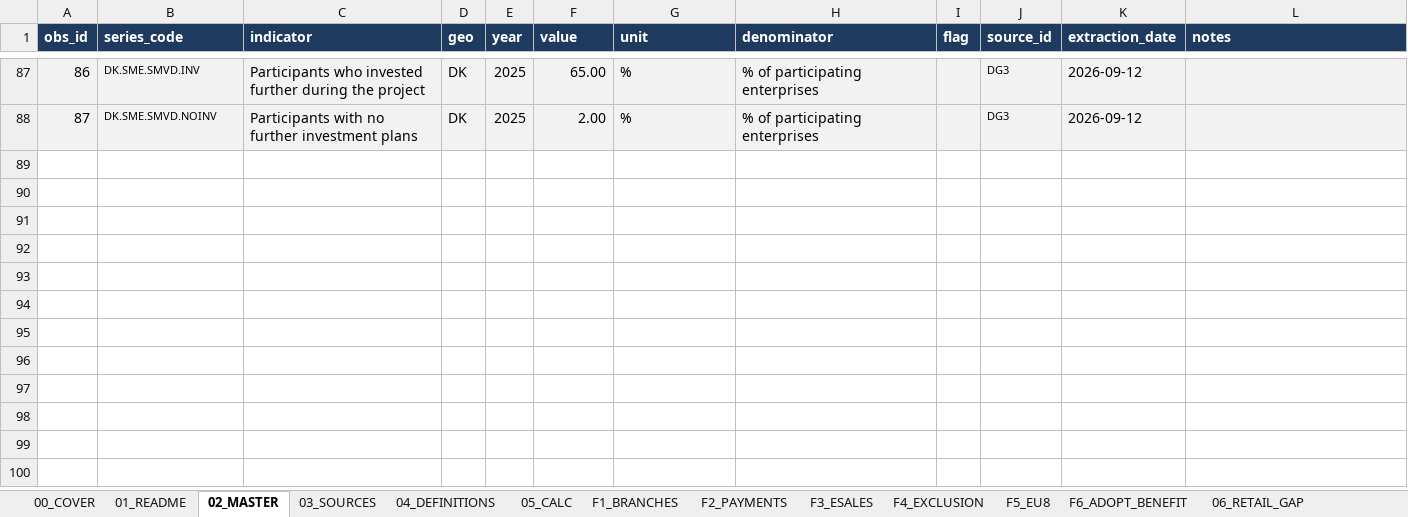
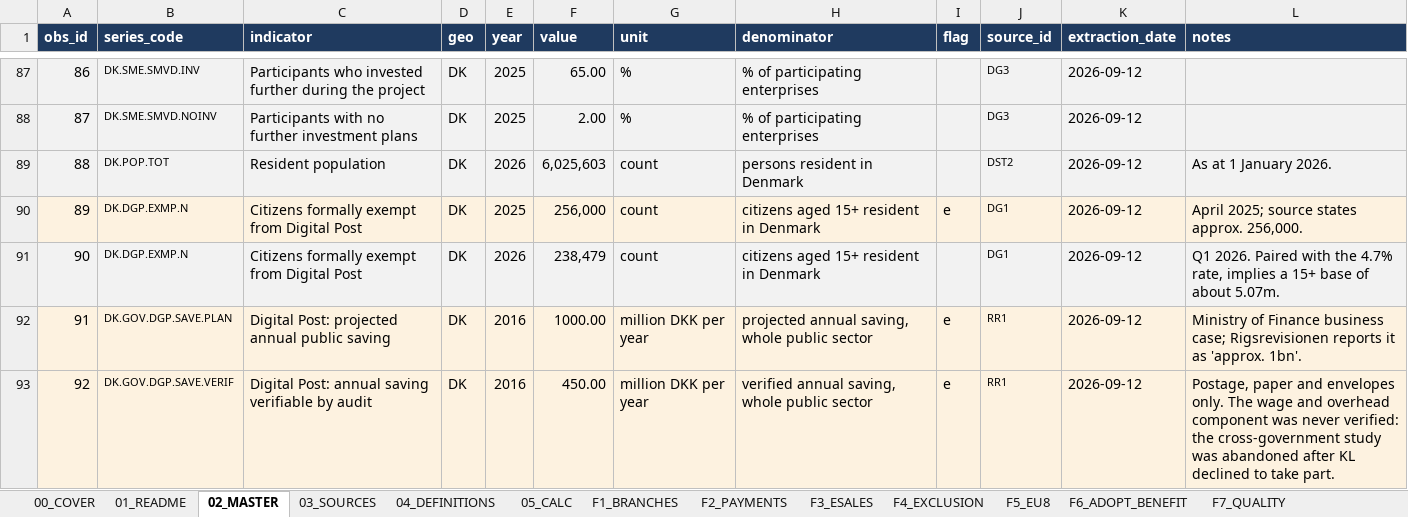
Before and after one commit to saladb4o/Presentation_slides, an Excel workbook: ECON1596_A2_Denmark_DataWorkbook_s4040040.xlsx, sheet 02_MASTER, drawn as a sheet; only a part is shown, gaps mark what is left out; values as stored, in another font and other column widths than the file's, no borders; the diff names each change by its address in the sheet, - before the commit and + after, or states it on an @@ line.

```diff
--- a/ECON1596_A2_Denmark_DataWorkbook_s4040040.xlsx (sheet 02_MASTER)
+++ b/ECON1596_A2_Denmark_DataWorkbook_s4040040.xlsx (sheet 02_MASTER)
+sheet tab: F7_QUALITY
+row 89: 88 | DK.POP.TOT | Resident population | DK | 2026 | 6,025,603 | count | persons resident in Denmark |  | DST2 | 2026-09-12 | As at 1 January 2026.
+row 90: 89 | DK.DGP.EXMP.N | Citizens formally exempt from Digital Post | DK | 2025 | 256,000 | count | citizens aged 15+ resident in Denmark | e | DG1 | 2026-09-12 | April 2025; source states approx. 256,000.
+row 91: 90 | DK.DGP.EXMP.N | Citizens formally exempt from Digital Post | DK | 2026 | 238,479 | count | citizens aged 15+ resident in Denmark |  | DG1 | 2026-09-12 | Q1 2026. Paired with the 4.7% rate, implies a 15+ base of about 5.07m.
+row 92: 91 | DK.GOV.DGP.SAVE.PLAN | Digital Post: projected annual public saving | DK | 2016 | 1000.00 | million DKK per year | projected annual saving, whole public sector | e | RR1 | 2026-09-12 | Ministry of Finance business case; Rigsrevisionen reports it as 'approx. 1bn'.
+row 93: 92 | DK.GOV.DGP.SAVE.VERIF | Digital Post: annual saving verifiable by audit | DK | 2016 | 450.00 | million DKK per year | verified annual saving, whole public sector | e | RR1 | 2026-09-12 | Postage, paper and envelopes only. The wage and overhead component was never verified: the cross-government study was abandoned after KL declined to take part.
```
Also changed, not shown: sheet F4_EXCLUSION, sheet 03_SOURCES, sheet 05_CALC, sheet 07_LIMITATIONS, sheet F3_ESALES, sheet F2_PAYMENTS, 3 more sheets, other sheet tabs, charts or pictures, 5 other files.
